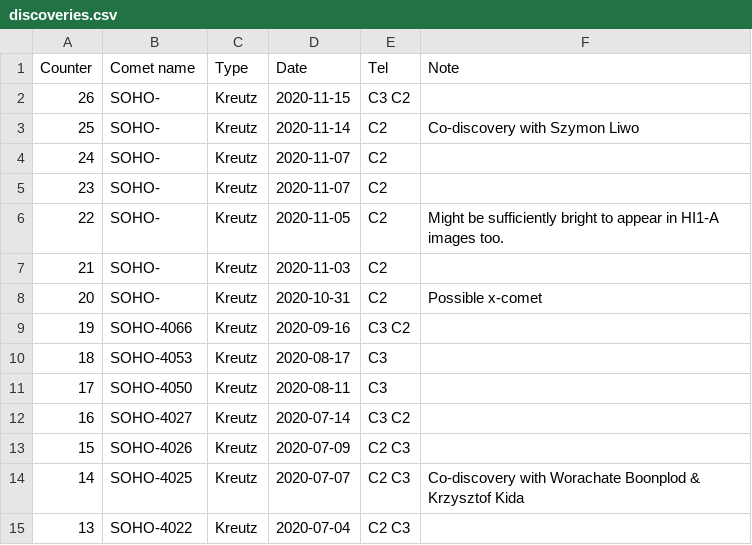
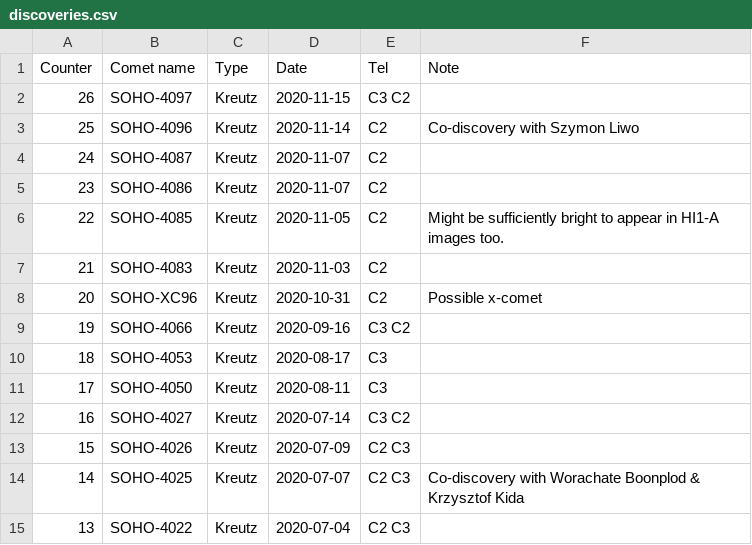
Before and after one commit to mbiesiad/discoveries-biesiada, a CSV file: table/discoveries.csv, drawn as a sheet; only a part is shown.

Commit message:
Update discoveries.csv
Update - added numbers for Oct and Nov 2020 discoveries

```diff
--- a/table/discoveries.csv
+++ b/table/discoveries.csv
@@ -1,9 +1,9 @@
 Counter,Comet name,Type,Date,Tel,Note
-26,SOHO-,Kreutz,2020-11-15,C3 C2,
-25,SOHO-,Kreutz,2020-11-14,C2,Co-discovery with Szymon Liwo
-24,SOHO-,Kreutz,2020-11-07,C2,
-23,SOHO-,Kreutz,2020-11-07,C2,
-22,SOHO-,Kreutz,2020-11-05,C2,Might be sufficiently bright to appear in HI1-A images too.
-21,SOHO-,Kreutz,2020-11-03,C2,
-20,SOHO-,Kreutz,2020-10-31,C2,Possible x-comet
+26,SOHO-4097,Kreutz,2020-11-15,C3 C2,
+25,SOHO-4096,Kreutz,2020-11-14,C2,Co-discovery with Szymon Liwo
+24,SOHO-4087,Kreutz,2020-11-07,C2,
+23,SOHO-4086,Kreutz,2020-11-07,C2,
+22,SOHO-4085,Kreutz,2020-11-05,C2,Might be sufficiently bright to appear in HI1-A images too.
+21,SOHO-4083,Kreutz,2020-11-03,C2,
+20,SOHO-XC96,Kreutz,2020-10-31,C2,Possible x-comet
 19,SOHO-4066,Kreutz,2020-09-16,C3 C2,
```
